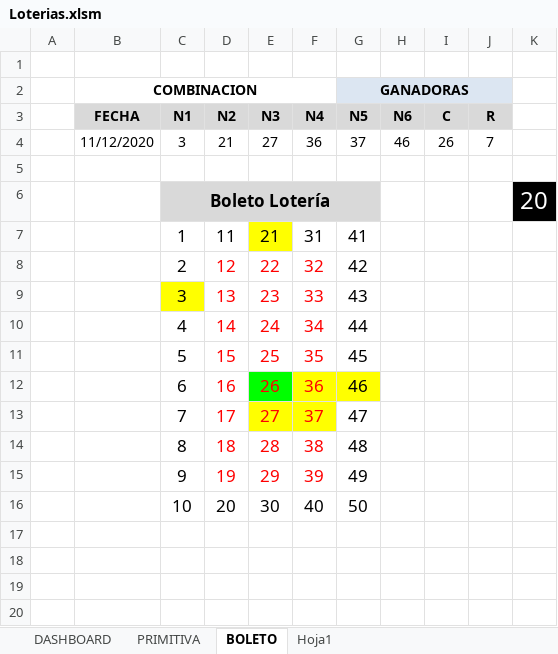
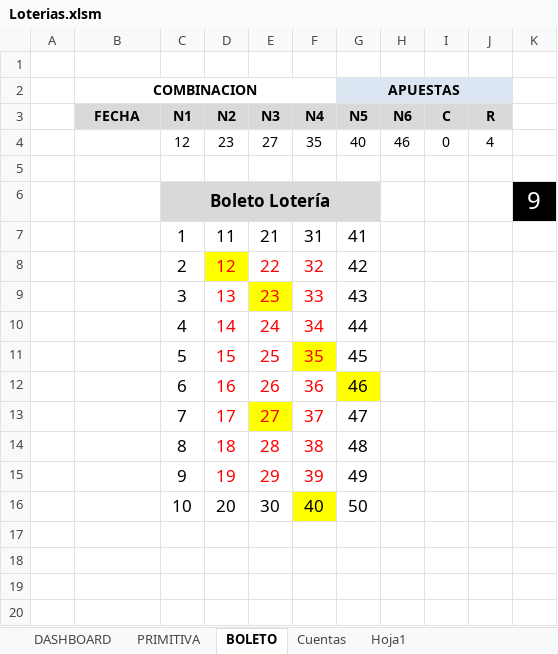
Before and after one commit to jaleo56/Loterias, an Excel workbook: Loterias.xlsm, sheet BOLETO, drawn as a sheet; only a part is shown; values as stored, in another font and other column widths than the file's, no borders; charts and pictures not drawn; removed rows and columns are numbered as before the commit, all else as after; the diff names each change by its address in the sheet, - before the commit and + after, or states it on an @@ line.

```diff
--- a/Loterias.xlsm (sheet BOLETO)
+++ b/Loterias.xlsm (sheet BOLETO)
+sheet tab: Cuentas
-G2: GANADORAS
+G2: APUESTAS
-row 4:  | 11/12/2020 | 3 | 21 | 27 | 36 | 37 | 46 | 26 | 7
+row 4:  |  | 12 | 23 | 27 | 35 | 40 | 46 | 0 | 4
-K6: 20
+K6: 9
-E7 fill: #FFFF00
+E7 fill: none
-D8 fill: none
+D8 fill: #FFFF00
-C9 fill: #FFFF00
+C9 fill: none
-E9 fill: none
+E9 fill: #FFFF00
-F11 fill: none
+F11 fill: #FFFF00
-E12 fill: #00FF00
+E12 fill: none
-F12:F13 fill: #FFFF00
+F12:F13 fill: none
-F16 fill: none
+F16 fill: #FFFF00
```
Also changed, not shown: sheet PRIMITIVA, sheet DASHBOARD, formulas that keep their value, hidden cells, charts or pictures, 15 other files.
